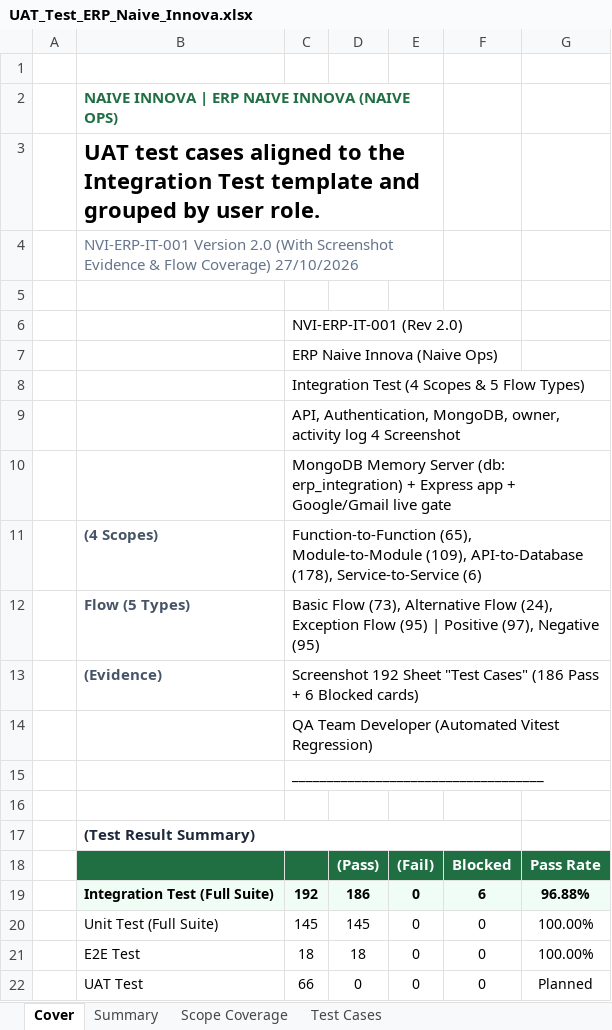
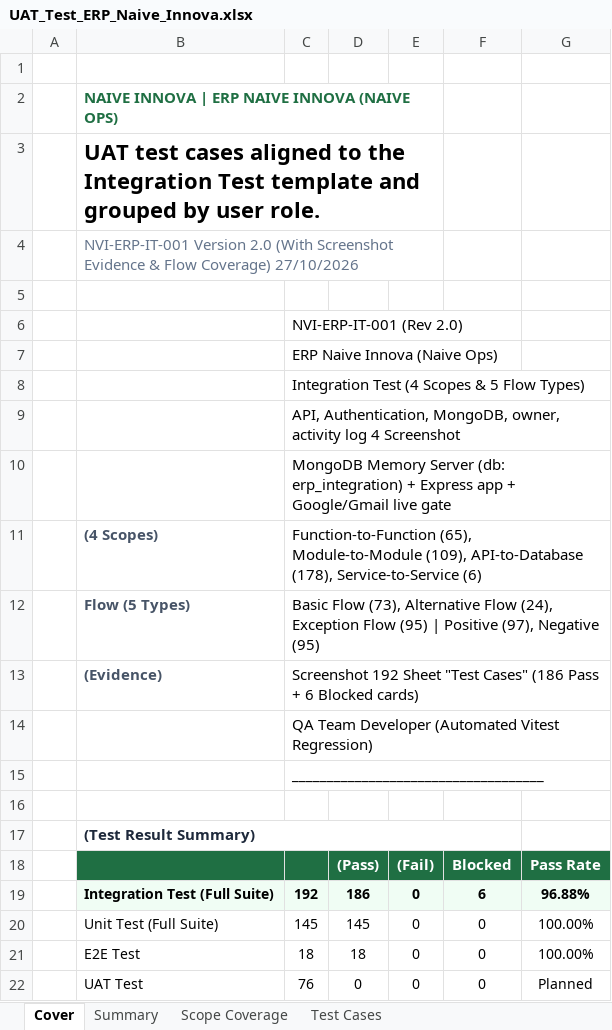
Before and after one commit to Napus-BackendDev/ERP_Naive_Innova, an Excel workbook: docs/02-testing/UAT_Test_ERP_Naive_Innova.xlsx, sheet Cover, drawn as a sheet; values as stored, in another font and other column widths than the file's, no borders; the diff names each change by its address in the sheet, - before the commit and + after, or states it on an @@ line.

```diff
--- a/docs/02-testing/UAT_Test_ERP_Naive_Innova.xlsx (sheet Cover)
+++ b/docs/02-testing/UAT_Test_ERP_Naive_Innova.xlsx (sheet Cover)
-C22: 66
+C22: 76
```
Also changed, not shown: sheet Test Cases, sheet Summary, sheet Scope Coverage, 2 other files.
